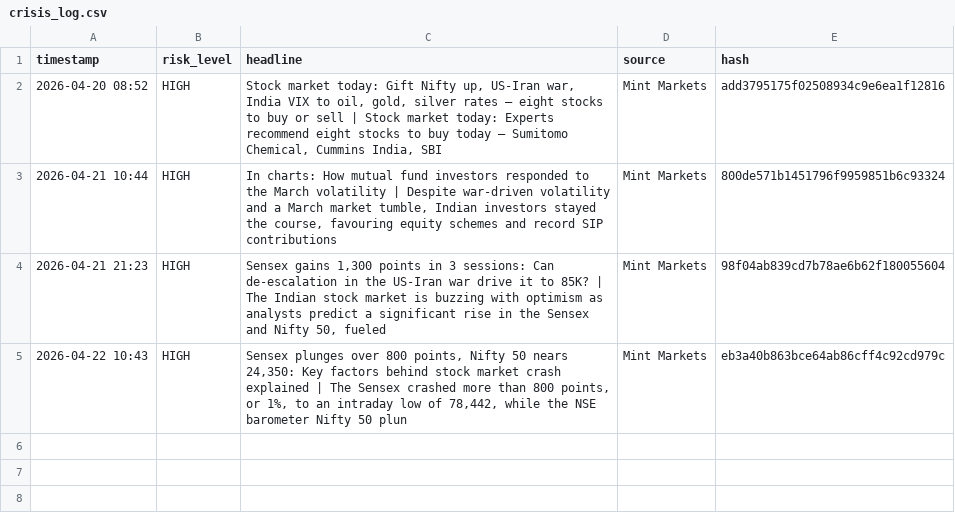
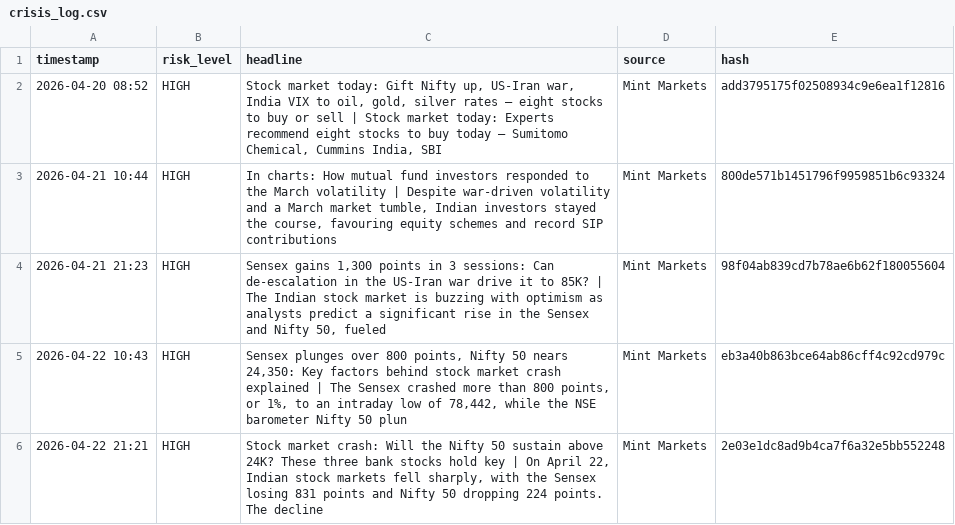
Before and after one commit to Sriram-0432/dip-alert, a CSV file: crisis_log.csv, drawn as a sheet; the diff names each change by its address in the sheet, - before the commit and + after, or states it on an @@ line.

```diff
--- a/crisis_log.csv
+++ b/crisis_log.csv
+row 6: 2026-04-22 21:21 | HIGH | Stock market crash: Will the Nifty 50 sustain above 24K? These three bank stocks hold key | On April 22, Indian stock markets fell sharply, with the Sensex losing 831 points and Nifty 50 dropping 224 points. The decline | Mint Markets | 2e03e1dc8ad9b4ca7f6a32e5bb552248
```
